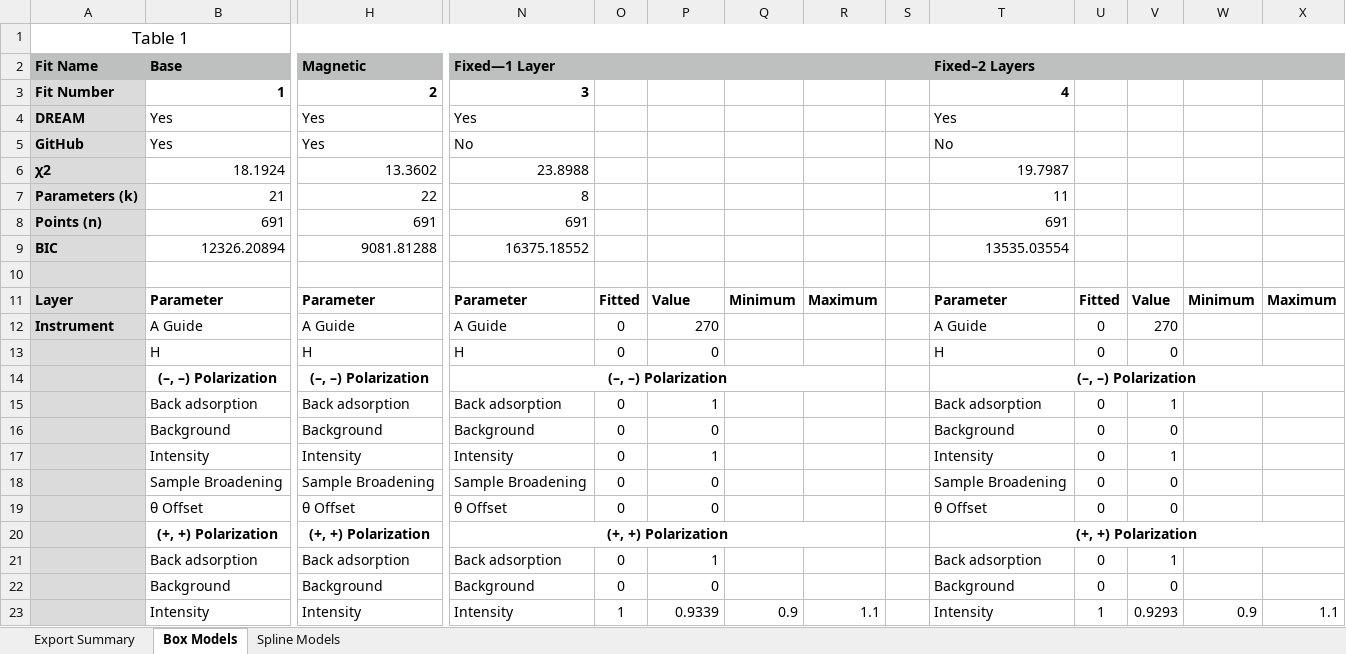
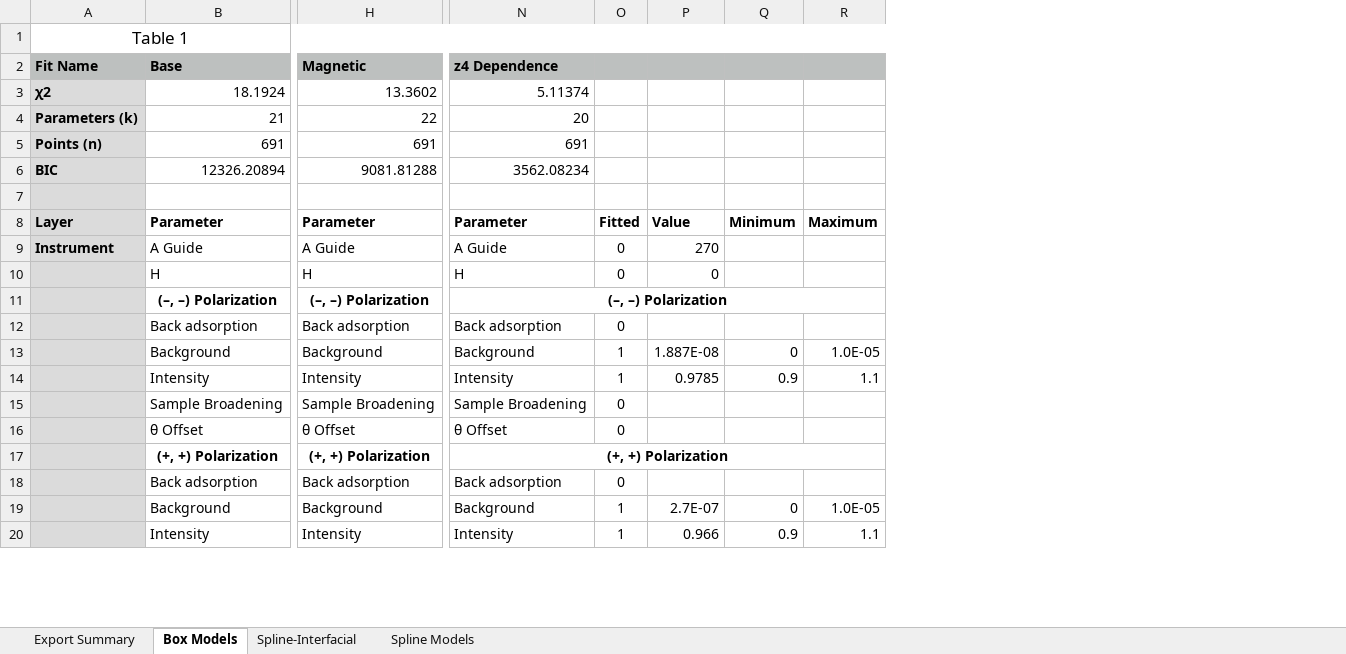
Before and after one commit to brianjosey/Nafion, an Excel workbook: Fits/D2OVapor/D2O Vapor Summary.xlsx, sheet Box Models, drawn as a sheet; only a part is shown, gaps mark what is left out; values as stored, in another font and other column widths than the file's, no borders; removed rows and columns are numbered as before the commit, all else as after; rows hold the shown columns only; the diff covers the shown part only; the diff names each change by its address in the sheet, - before the commit and + after, or states it on an @@ line.

Commit message:
Add files via upload

```diff
--- a/Fits/D2OVapor/D2O Vapor Summary.xlsx (sheet Box Models)
+++ b/Fits/D2OVapor/D2O Vapor Summary.xlsx (sheet Box Models)
+sheet tab: Spline-Interfacial
-column Q, rows 11-23: Minimum |  |  |  |  |  |  |  |  |  |  |  | 0.9
-column R, rows 11-23: Maximum |  |  |  |  |  |  |  |  |  |  |  | 1.1
-column S, empty
-column T, row 2: Fixed–2 Layers; rows 6-23: 19.7987 | 11 | 691 | 13535.03554 |  | Parameter | A Guide | H | (–, –) Polarization | Back adsorption | Background | Intensity | Sample Broadening | θ Offset | (+, +) Polarization | Back adsorption | Background | Intensity
-column U, rows 11-23: Fitted | 0 | 0 |  | 0 | 0 | 0 | 0 | 0 |  | 0 | 0 | 1
-column V, rows 11-23: Value | 270 | 0 |  | 1 | 0 | 1 | 0 | 0 |  | 1 | 0 | 0.9293
-N2: Fixed—1 Layer
+N2: z4 Dependence
-row 3: Fit Number | 1 | 2 | 3 |  |  |  |  |  | 4
-row 4: DREAM | Yes | Yes | Yes |  |  |  |  |  | Yes
-row 5: GitHub | Yes | Yes | No |  |  |  |  |  | No
-N3: 23.8988
+N3: 5.11374
-N4: 8
+N4: 20
-N6: 16375.18552
+N6: 3562.08234
-N14:R14 merged
+N11:R11 merged
-P12: 1
+P12: (empty)
-O13:O14: 0
+O13:O14: 1
-P13: 0
+P13: 1.887E-08
-Q13: (empty)
+Q13: 0
-R13: (empty)
+R13: 1.0E-05
-P14: 1
+P14: 0.9785
-Q14: (empty)
+Q14: 0.9
-R14: (empty)
+R14: 1.1
-P15:P16: 0
+P15:P16: (empty)
-N20:R20 merged
+N17:R17 merged
-P18: 1
+P18: (empty)
-O19: 0
+O19: 1
-P19: 0
+P19: 2.7E-07
-Q19: (empty)
+Q19: 0
-R19: (empty)
+R19: 1.0E-05
-P20: 0.9339
+P20: 0.966
```
Also changed, not shown: 35 added rows, 35 removed rows, 7 moved rows, 22 edited cells and merged cells elsewhere in this sheet, sheet Spline Models, sheet Export Summary, formulas that keep their value.
